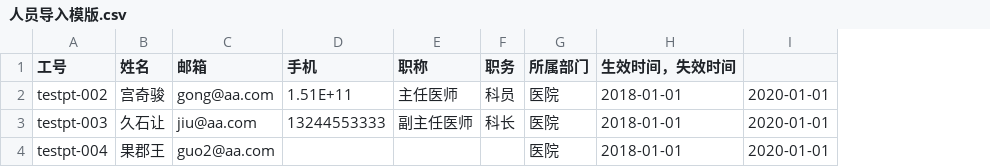
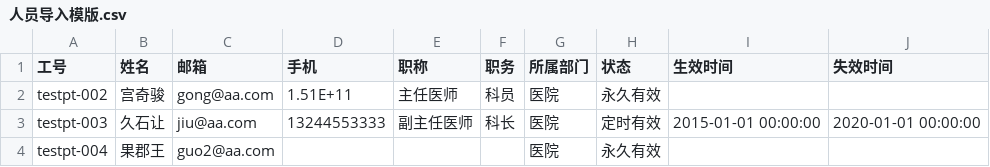
Before and after one commit to l397051926/before-tmp, a CSV file: platformWeb/src/main/resources/update/人员导入模版.csv, drawn as a sheet; removed rows and columns are numbered as before the commit, all else as after; the diff names each change by its address in the sheet, - before the commit and + after, or states it on an @@ line.

```diff
--- a/platformWeb/src/main/resources/update/人员导入模版.csv
+++ b/platformWeb/src/main/resources/update/人员导入模版.csv
-column H (生效时间，失效时间), rows 2-4: all 2018-01-01
-column I, rows 2-4: all 2020-01-01
+column H (状态), rows 2-4: 永久有效 | 定时有效 | 永久有效
+column I (生效时间), row 3: 2015-01-01 00:00:00
+column J (失效时间), row 3: 2020-01-01 00:00:00
```
Also changed, not shown: 7 other files.
